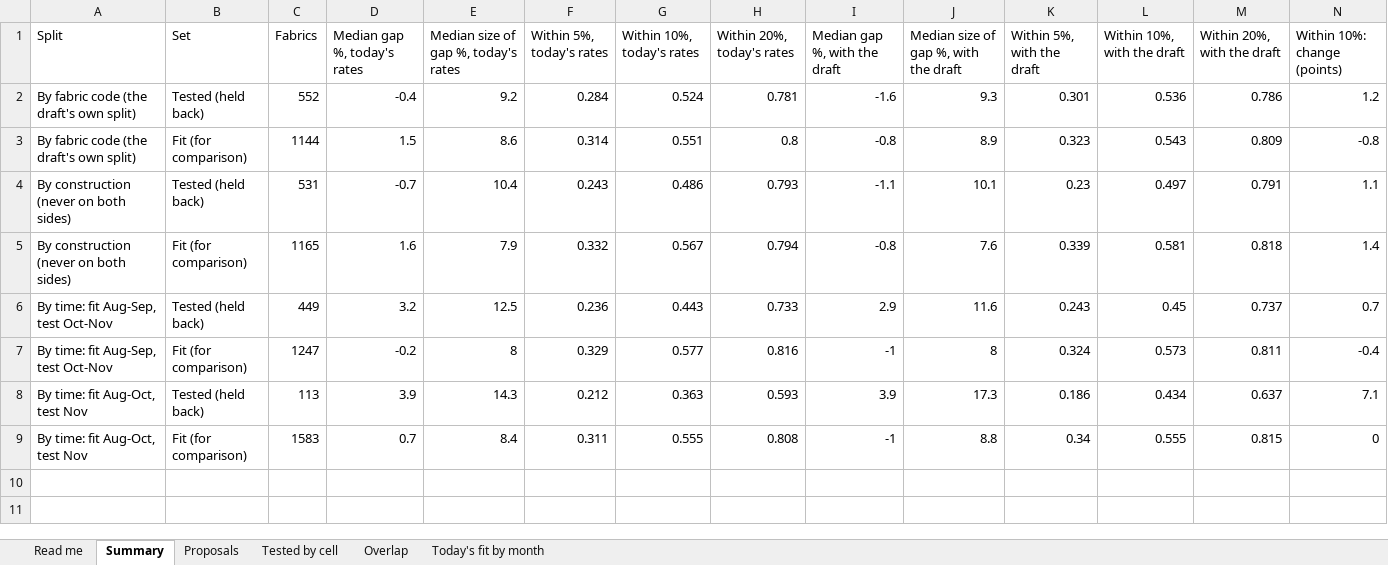
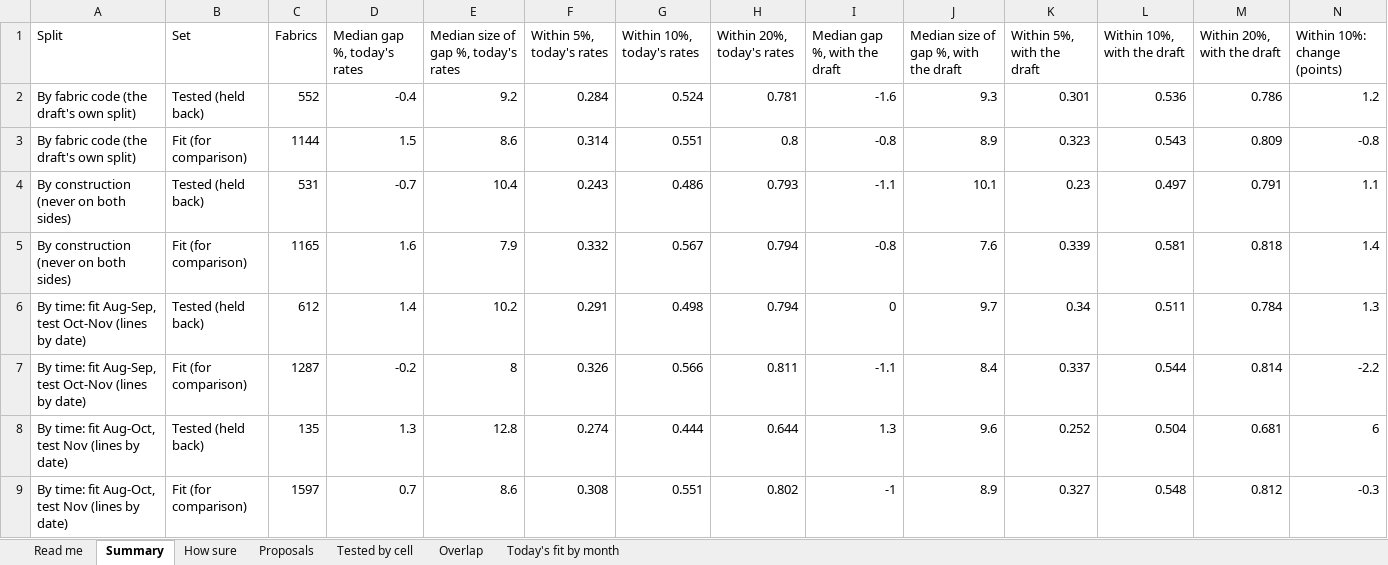
Before and after one commit to gnanaprakash-dev108/rightprice, an Excel workbook: pilot/Held_Back_Splits.xlsx, sheet Summary, drawn as a sheet; only a part is shown; values as stored, in another font and other column widths than the file's, no borders; removed rows and columns are numbered as before the commit, all else as after; rows hold the shown columns only; the diff names each change by its address in the sheet, - before the commit and + after, or states it on an @@ line.

```diff
--- a/pilot/Held_Back_Splits.xlsx (sheet Summary)
+++ b/pilot/Held_Back_Splits.xlsx (sheet Summary)
+sheet tab: How sure
-row 6: By time: fit Aug-Sep, test Oct-Nov | Tested (held back) | 449 | 3.2 | 12.5 | 0.236 | 0.443 | 0.733 | 2.9 | 11.6 | 0.243 | 0.45 | 0.737 | 0.7
-row 7: By time: fit Aug-Sep, test Oct-Nov | Fit (for comparison) | 1247 | -0.2 | 8 | 0.329 | 0.577 | 0.816 | -1 | 8 | 0.324 | 0.573 | 0.811 | -0.4
-row 8: By time: fit Aug-Oct, test Nov | Tested (held back) | 113 | 3.9 | 14.3 | 0.212 | 0.363 | 0.593 | 3.9 | 17.3 | 0.186 | 0.434 | 0.637 | 7.1
-row 9: By time: fit Aug-Oct, test Nov | Fit (for comparison) | 1583 | 0.7 | 8.4 | 0.311 | 0.555 | 0.808 | -1 | 8.8 | 0.34 | 0.555 | 0.815 | 0
+row 6: By time: fit Aug-Sep, test Oct-Nov (lines by date) | Tested (held back) | 612 | 1.4 | 10.2 | 0.291 | 0.498 | 0.794 | 0 | 9.7 | 0.34 | 0.511 | 0.784 | 1.3
+row 7: By time: fit Aug-Sep, test Oct-Nov (lines by date) | Fit (for comparison) | 1287 | -0.2 | 8 | 0.326 | 0.566 | 0.811 | -1.1 | 8.4 | 0.337 | 0.544 | 0.814 | -2.2
+row 8: By time: fit Aug-Oct, test Nov (lines by date) | Tested (held back) | 135 | 1.3 | 12.8 | 0.274 | 0.444 | 0.644 | 1.3 | 9.6 | 0.252 | 0.504 | 0.681 | 6
+row 9: By time: fit Aug-Oct, test Nov (lines by date) | Fit (for comparison) | 1597 | 0.7 | 8.6 | 0.308 | 0.551 | 0.802 | -1 | 8.9 | 0.327 | 0.548 | 0.812 | -0.3
```
Also changed, not shown: sheet Tested by cell, sheet Proposals, sheet Overlap, sheet Read me, 18 other files.
